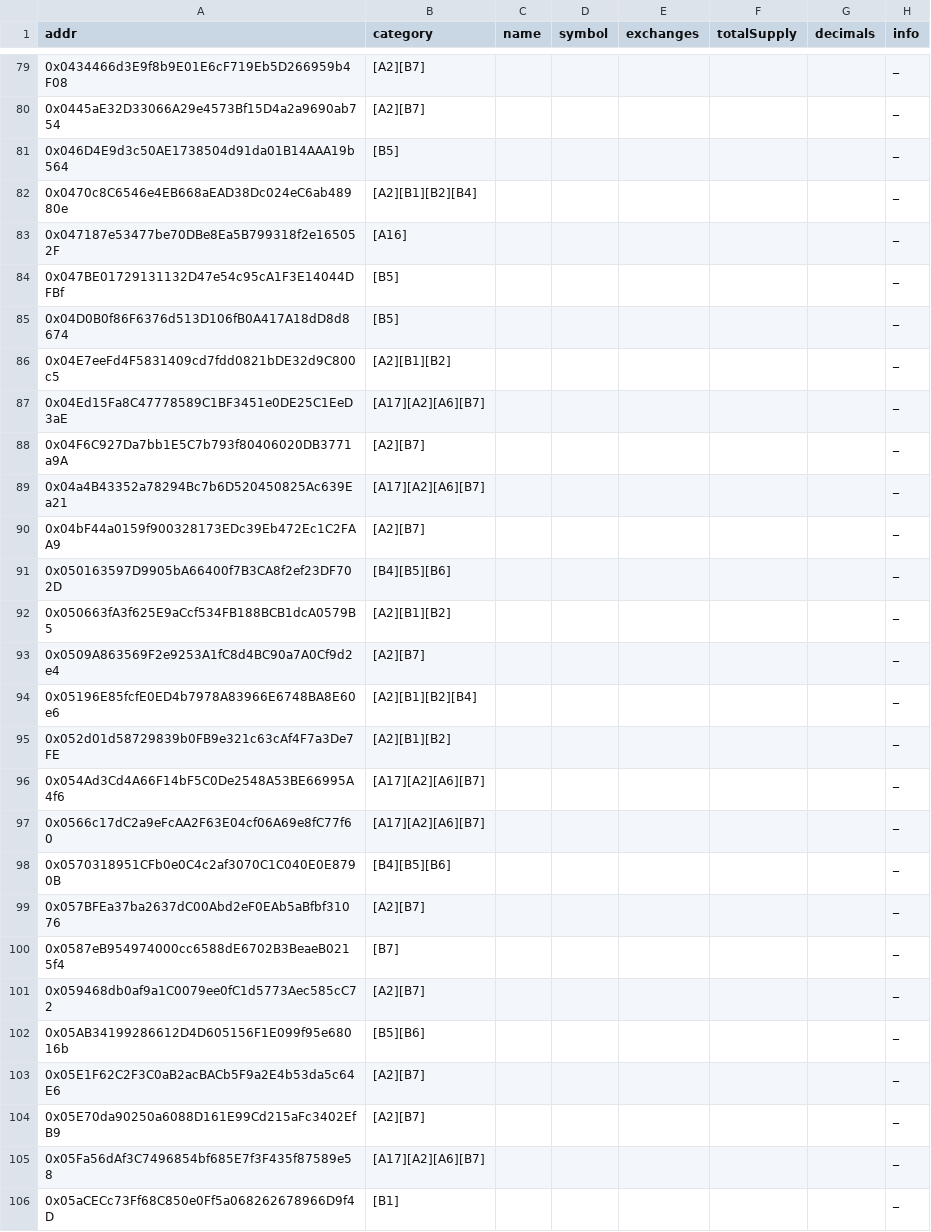
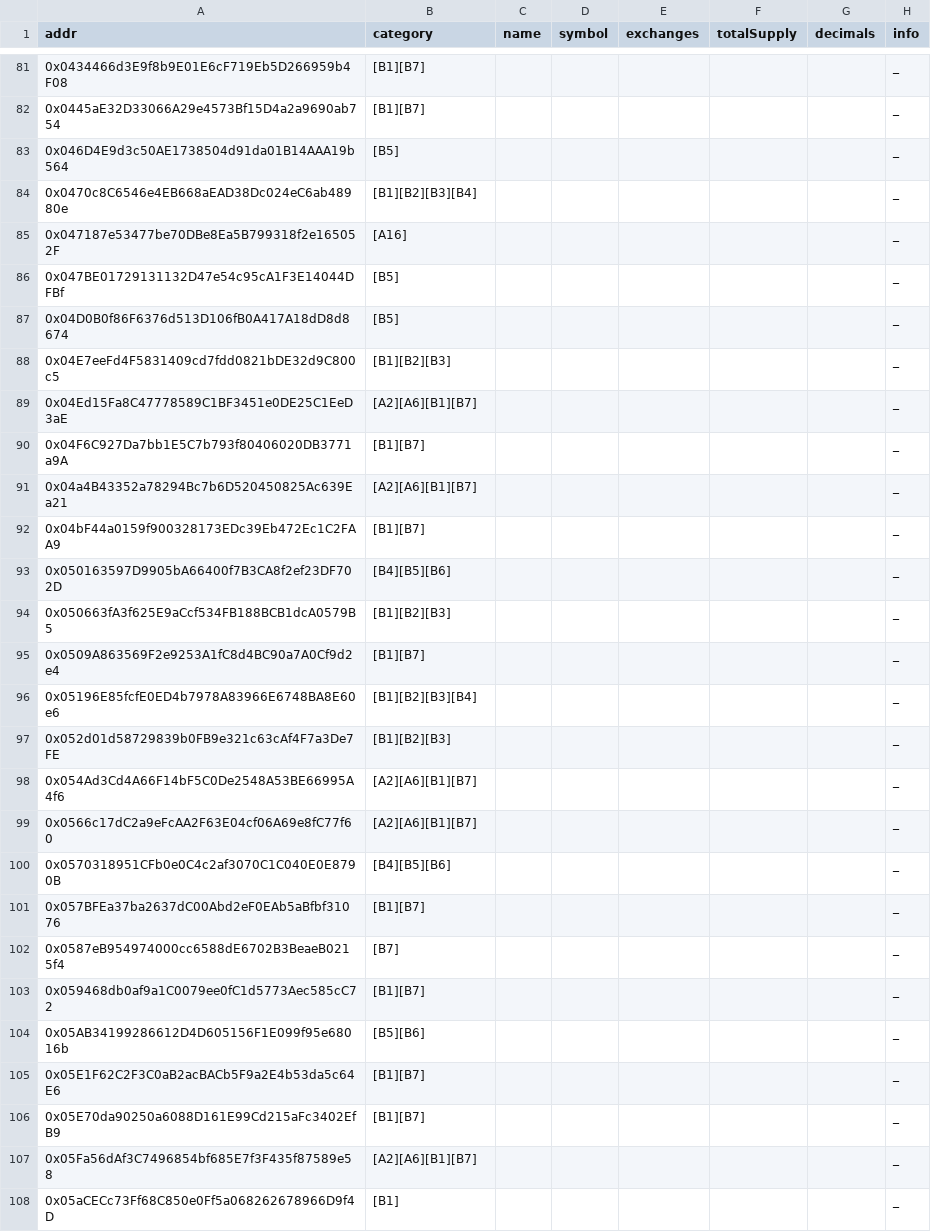
Before and after one commit to sec-bit/awesome-buggy-erc20-tokens, a CSV file: bad_tokens.all.csv, drawn as a sheet; only a part is shown, gaps mark what is left out; addresses are those after the commit; the diff covers the shown part only; the diff names each change by its address in the sheet, - before the commit and + after, or states it on an @@ line.

```diff
--- a/bad_tokens.all.csv
+++ b/bad_tokens.all.csv
-B81:B82 (category): [A2][B7]
+B81:B82 (category): [B1][B7]
-B84 (category): [A2][B1][B2][B4]
+B84 (category): [B1][B2][B3][B4]
-B88 (category): [A2][B1][B2]
+B88 (category): [B1][B2][B3]
-B89 (category): [A17][A2][A6][B7]
+B89 (category): [A2][A6][B1][B7]
-B90 (category): [A2][B7]
+B90 (category): [B1][B7]
-B91 (category): [A17][A2][A6][B7]
+B91 (category): [A2][A6][B1][B7]
-B92 (category): [A2][B7]
+B92 (category): [B1][B7]
-B94 (category): [A2][B1][B2]
+B94 (category): [B1][B2][B3]
-B95 (category): [A2][B7]
+B95 (category): [B1][B7]
-B96 (category): [A2][B1][B2][B4]
+B96 (category): [B1][B2][B3][B4]
-B97 (category): [A2][B1][B2]
+B97 (category): [B1][B2][B3]
-B98:B99 (category): [A17][A2][A6][B7]
+B98:B99 (category): [A2][A6][B1][B7]
-B101 (category): [A2][B7]
+B101 (category): [B1][B7]
-B103 (category): [A2][B7]
+B103 (category): [B1][B7]
-B105:B106 (category): [A2][B7]
+B105:B106 (category): [B1][B7]
-B107 (category): [A17][A2][A6][B7]
+B107 (category): [A2][A6][B1][B7]
```
Also changed, not shown: 2 added rows and 126 edited cells elsewhere in this file, csv/excess-mint-token-by-overflow.o.csv, 3 other files.
